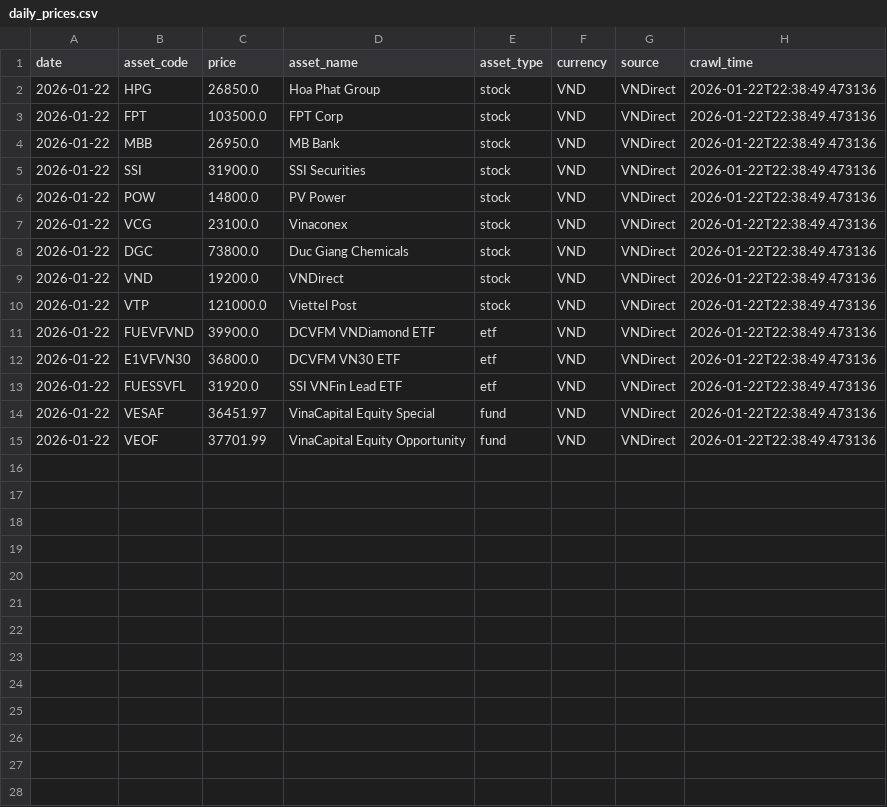
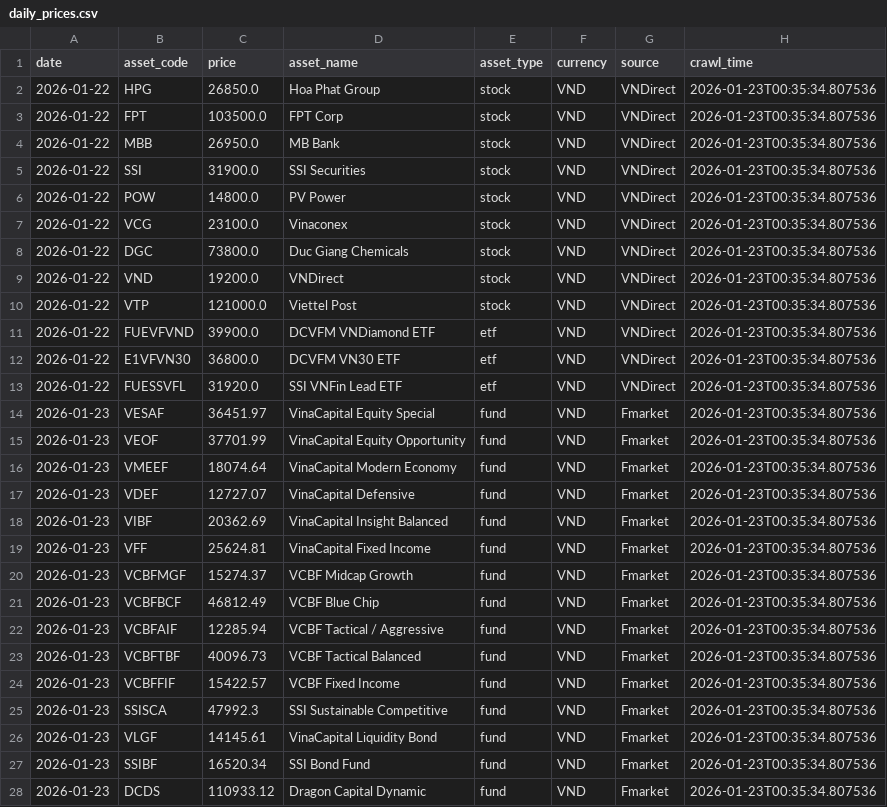
Before and after one commit to thethien8a/Asset-Price-Task, a CSV file: data/daily_prices.csv, drawn as a sheet; only a part is shown; the diff covers the shown part only.

```diff
--- a/data/daily_prices.csv
+++ b/data/daily_prices.csv
@@ -1,15 +1,28 @@
 date,asset_code,price,asset_name,asset_type,currency,source,crawl_time
-2026-01-22,HPG,26850.0,Hoa Phat Group,stock,VND,VNDirect,2026-01-22T22:38:49.473136
-2026-01-22,FPT,103500.0,FPT Corp,stock,VND,VNDirect,2026-01-22T22:38:49.473136
-2026-01-22,MBB,26950.0,MB Bank,stock,VND,VNDirect,2026-01-22T22:38:49.473136
-2026-01-22,SSI,31900.0,SSI Securities,stock,VND,VNDirect,2026-01-22T22:38:49.473136
-2026-01-22,POW,14800.0,PV Power,stock,VND,VNDirect,2026-01-22T22:38:49.473136
-2026-01-22,VCG,23100.0,Vinaconex,stock,VND,VNDirect,2026-01-22T22:38:49.473136
-2026-01-22,DGC,73800.0,Duc Giang Chemicals,stock,VND,VNDirect,2026-01-22T22:38:49.473136
-2026-01-22,VND,19200.0,VNDirect,stock,VND,VNDirect,2026-01-22T22:38:49.473136
-2026-01-22,VTP,121000.0,Viettel Post,stock,VND,VNDirect,2026-01-22T22:38:49.473136
-2026-01-22,FUEVFVND,39900.0,DCVFM VNDiamond ETF,etf,VND,VNDirect,2026-01-22T22:38:49.473136
-2026-01-22,E1VFVN30,36800.0,DCVFM VN30 ETF,etf,VND,VNDirect,2026-01-22T22:38:49.473136
-2026-01-22,FUESSVFL,31920.0,SSI VNFin Lead ETF,etf,VND,VNDirect,2026-01-22T22:38:49.473136
-2026-01-22,VESAF,36451.97,VinaCapital Equity Special,fund,VND,VNDirect,2026-01-22T22:38:49.473136
-2026-01-22,VEOF,37701.99,VinaCapital Equity Opportunity,fund,VND,VNDirect,2026-01-22T22:38:49.473136
+2026-01-22,HPG,26850.0,Hoa Phat Group,stock,VND,VNDirect,2026-01-23T00:35:34.807536
+2026-01-22,FPT,103500.0,FPT Corp,stock,VND,VNDirect,2026-01-23T00:35:34.807536
+2026-01-22,MBB,26950.0,MB Bank,stock,VND,VNDirect,2026-01-23T00:35:34.807536
+2026-01-22,SSI,31900.0,SSI Securities,stock,VND,VNDirect,2026-01-23T00:35:34.807536
+2026-01-22,POW,14800.0,PV Power,stock,VND,VNDirect,2026-01-23T00:35:34.807536
+2026-01-22,VCG,23100.0,Vinaconex,stock,VND,VNDirect,2026-01-23T00:35:34.807536
+2026-01-22,DGC,73800.0,Duc Giang Chemicals,stock,VND,VNDirect,2026-01-23T00:35:34.807536
+2026-01-22,VND,19200.0,VNDirect,stock,VND,VNDirect,2026-01-23T00:35:34.807536
+2026-01-22,VTP,121000.0,Viettel Post,stock,VND,VNDirect,2026-01-23T00:35:34.807536
+2026-01-22,FUEVFVND,39900.0,DCVFM VNDiamond ETF,etf,VND,VNDirect,2026-01-23T00:35:34.807536
+2026-01-22,E1VFVN30,36800.0,DCVFM VN30 ETF,etf,VND,VNDirect,2026-01-23T00:35:34.807536
+2026-01-22,FUESSVFL,31920.0,SSI VNFin Lead ETF,etf,VND,VNDirect,2026-01-23T00:35:34.807536
+2026-01-23,VESAF,36451.97,VinaCapital Equity Special,fund,VND,Fmarket,2026-01-23T00:35:34.807536
+2026-01-23,VEOF,37701.99,VinaCapital Equity Opportunity,fund,VND,Fmarket,2026-01-23T00:35:34.807536
+2026-01-23,VMEEF,18074.64,VinaCapital Modern Economy,fund,VND,Fmarket,2026-01-23T00:35:34.807536
+2026-01-23,VDEF,12727.07,VinaCapital Defensive,fund,VND,Fmarket,2026-01-23T00:35:34.807536
+2026-01-23,VIBF,20362.69,VinaCapital Insight Balanced,fund,VND,Fmarket,2026-01-23T00:35:34.807536
+2026-01-23,VFF,25624.81,VinaCapital Fixed Income,fund,VND,Fmarket,2026-01-23T00:35:34.807536
+2026-01-23,VCBFMGF,15274.37,VCBF Midcap Growth,fund,VND,Fmarket,2026-01-23T00:35:34.807536
+2026-01-23,VCBFBCF,46812.49,VCBF Blue Chip,fund,VND,Fmarket,2026-01-23T00:35:34.807536
+2026-01-23,VCBFAIF,12285.94,VCBF Tactical / Aggressive,fund,VND,Fmarket,2026-01-23T00:35:34.807536
+2026-01-23,VCBFTBF,40096.73,VCBF Tactical Balanced,fund,VND,Fmarket,2026-01-23T00:35:34.807536
+2026-01-23,VCBFFIF,15422.57,VCBF Fixed Income,fund,VND,Fmarket,2026-01-23T00:35:34.807536
+2026-01-23,SSISCA,47992.3,SSI Sustainable Competitive,fund,VND,Fmarket,2026-01-23T00:35:34.807536
+2026-01-23,VLGF,14145.61,VinaCapital Liquidity Bond,fund,VND,Fmarket,2026-01-23T00:35:34.807536
+2026-01-23,SSIBF,16520.34,SSI Bond Fund,fund,VND,Fmarket,2026-01-23T00:35:34.807536
+2026-01-23,DCDS,110933.12,Dragon Capital Dynamic,fund,VND,Fmarket,2026-01-23T00:35:34.807536
```
Also changed, not shown: 4 added rows elsewhere in this file, 5 other files.
